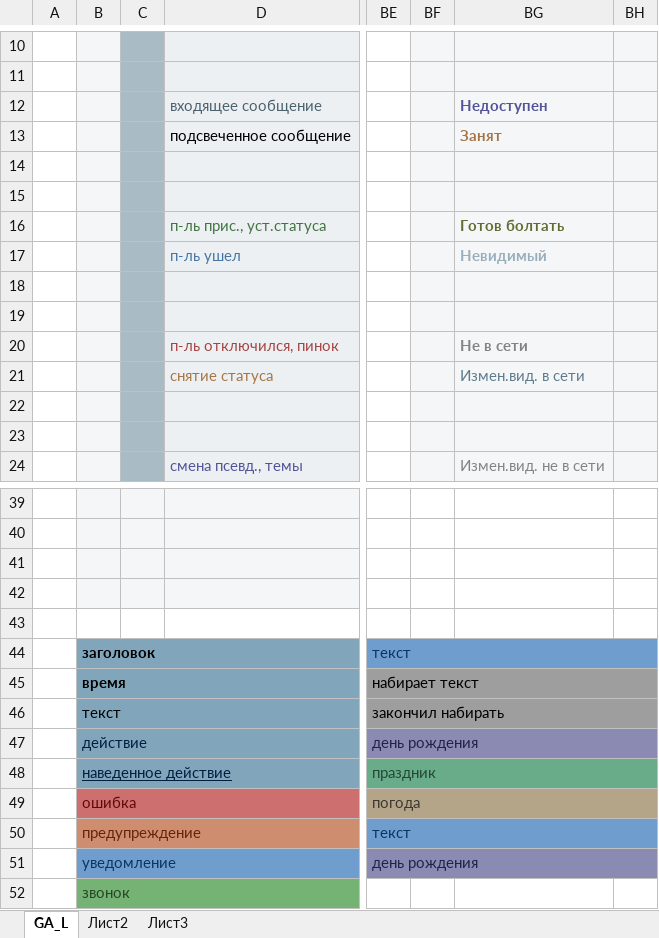
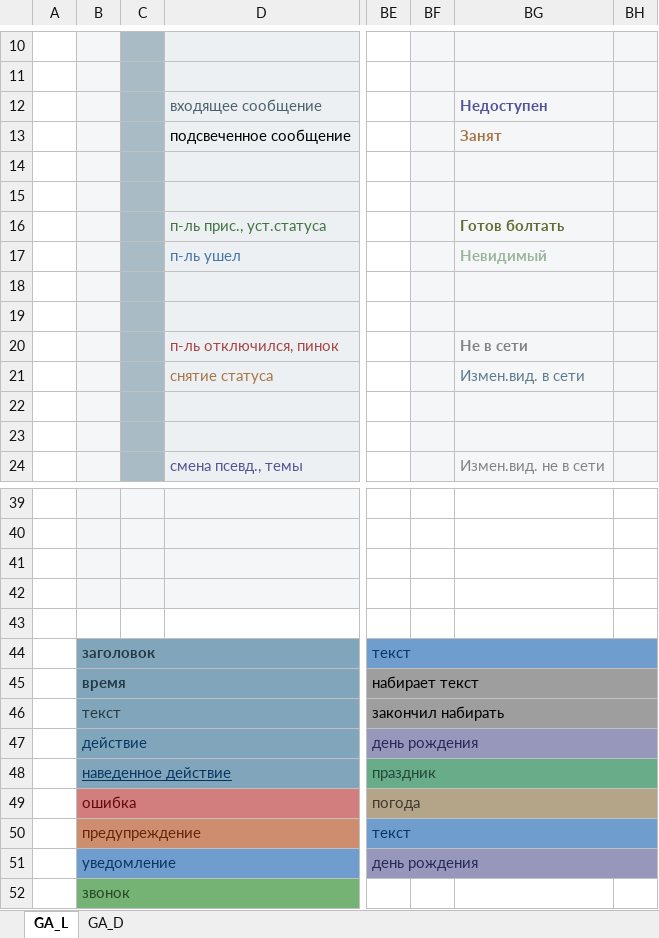
Before and after one commit to miranda-ng/HotCoffee, an Excel workbook: UserSet/Colors.xlsx, sheet GA_L, drawn as a sheet; only a part is shown, gaps mark what is left out; values as stored, in another font and other column widths than the file's, no borders; the diff names each change by its address in the sheet, - before the commit and + after, or states it on an @@ line.

```diff
--- a/UserSet/Colors.xlsx (sheet GA_L)
+++ b/UserSet/Colors.xlsx (sheet GA_L)
-sheet tab: Лист2
+sheet tab: GA_D
-sheet tab: Лист3
-BG17 text colour: #99AEBB
+BG17 text colour: #9BB59B
-B44:B46 text colour: black
+B44:B46 text colour: #253A45
-B47:B48 text colour: #002040
+B47:B48 text colour: #093562
```
Also changed, not shown: sheet GA_D, 7 other files.
